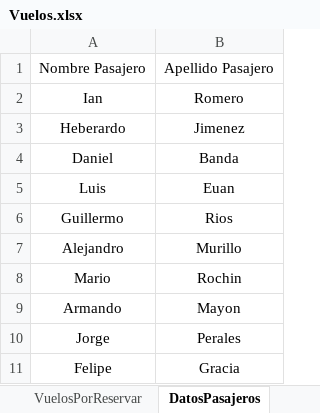
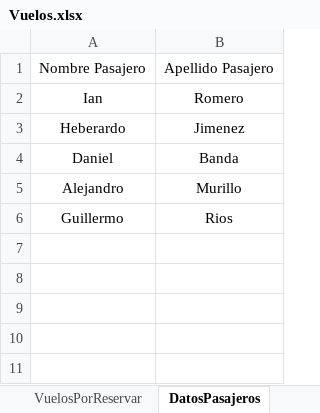
Before and after one commit to IanRomero/RetoCONTPAQi, an Excel workbook: Vuelos.xlsx, sheet DatosPasajeros, drawn as a sheet; values as stored, in another font and other column widths than the file's, no borders; removed rows and columns are numbered as before the commit, all else as after; the diff names each change by its address in the sheet, - before the commit and + after, or states it on an @@ line.

```diff
--- a/Vuelos.xlsx (sheet DatosPasajeros)
+++ b/Vuelos.xlsx (sheet DatosPasajeros)
-row 5: Luis | Euan
@@ row 7 moved to row 5: Alejandro @@
-row 8: Mario | Rochin
-row 9: Armando | Mayon
-row 10: Jorge | Perales
-row 11: Felipe | Gracia
```
Also changed, not shown: sheet VuelosPorReservar.
